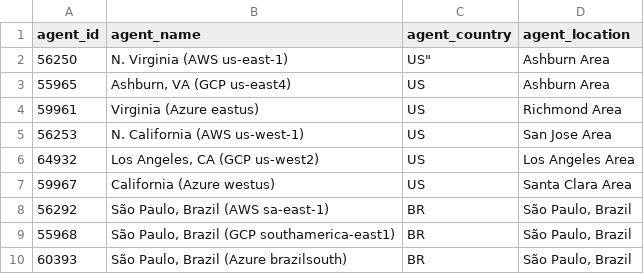
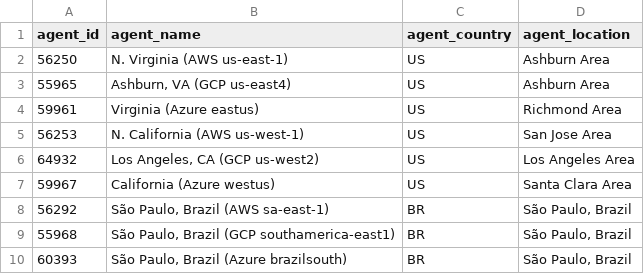
Before and after one commit to ciscoSpeaker/thousandeyes, a CSV file: latam/agentsCloudTo.csv, drawn as a sheet.

Commit message:
Update agentsCloudTo.csv

```diff
--- a/latam/agentsCloudTo.csv
+++ b/latam/agentsCloudTo.csv
@@ -1,3 +1,3 @@
 agent_id,agent_name,agent_country,agent_location
-56250,"N. Virginia (AWS us-east-1)",""US","Ashburn Area"
+56250,"N. Virginia (AWS us-east-1)","US","Ashburn Area"
 55965,"Ashburn, VA (GCP us-east4)","US","Ashburn Area"
```
